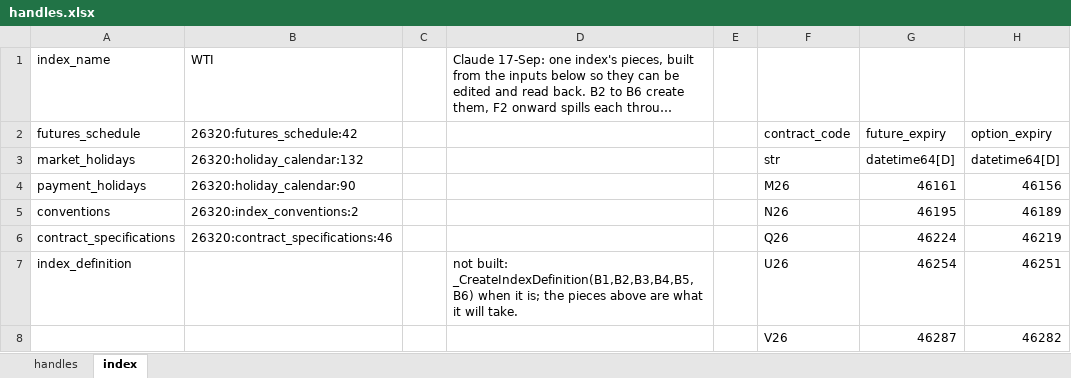
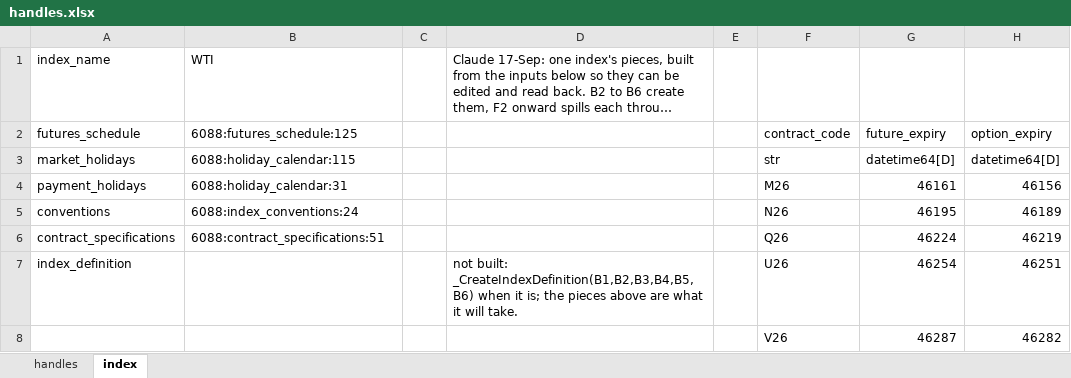
Before and after one commit to gobbles404/catalyst, an Excel workbook: workbooks/handles.xlsx, sheet index, drawn as a sheet; only a part is shown; long unchanged cells end in …; values as stored, in another font and other column widths than the file's, no borders; the diff names each change by its address in the sheet, - before the commit and + after, or states it on an @@ line.

```diff
--- a/workbooks/handles.xlsx (sheet index)
+++ b/workbooks/handles.xlsx (sheet index)
-B2: 26320:futures_schedule:42
+B2: 6088:futures_schedule:125
-B3: 26320:holiday_calendar:132
+B3: 6088:holiday_calendar:115
-B4: 26320:holiday_calendar:90
+B4: 6088:holiday_calendar:31
-B5: 26320:index_conventions:2
+B5: 6088:index_conventions:24
-B6: 26320:contract_specifications:46
+B6: 6088:contract_specifications:51
```
Also changed, not shown: sheet handles, 23 other files.
